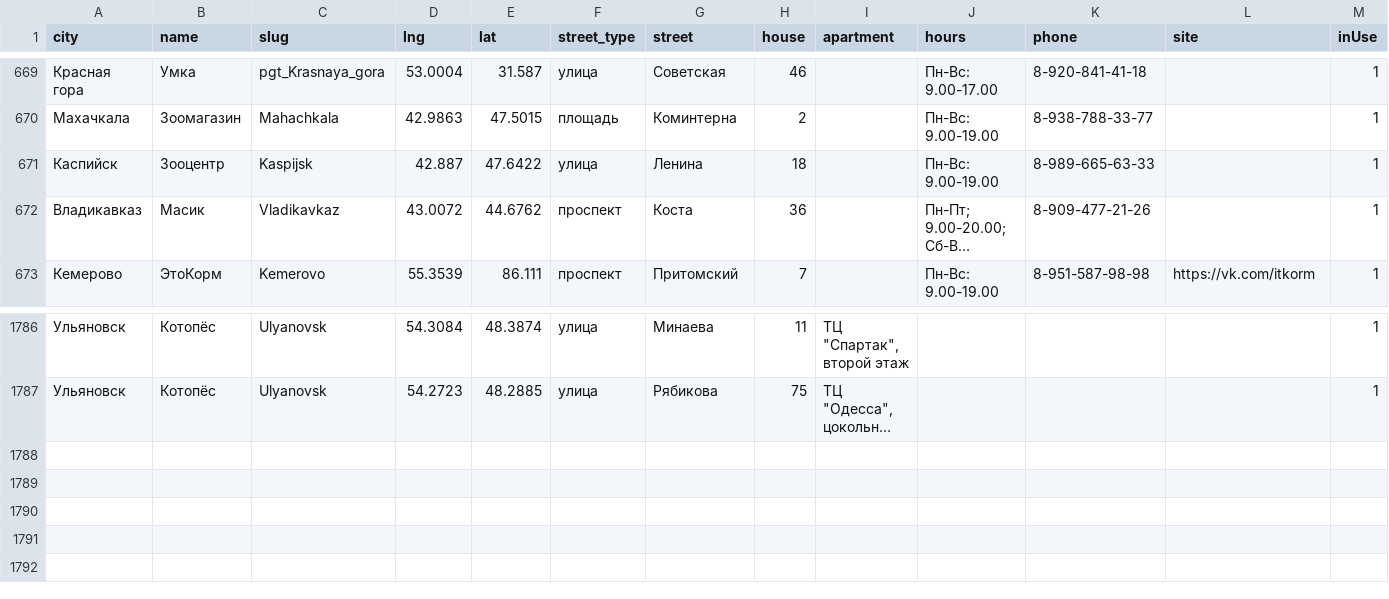
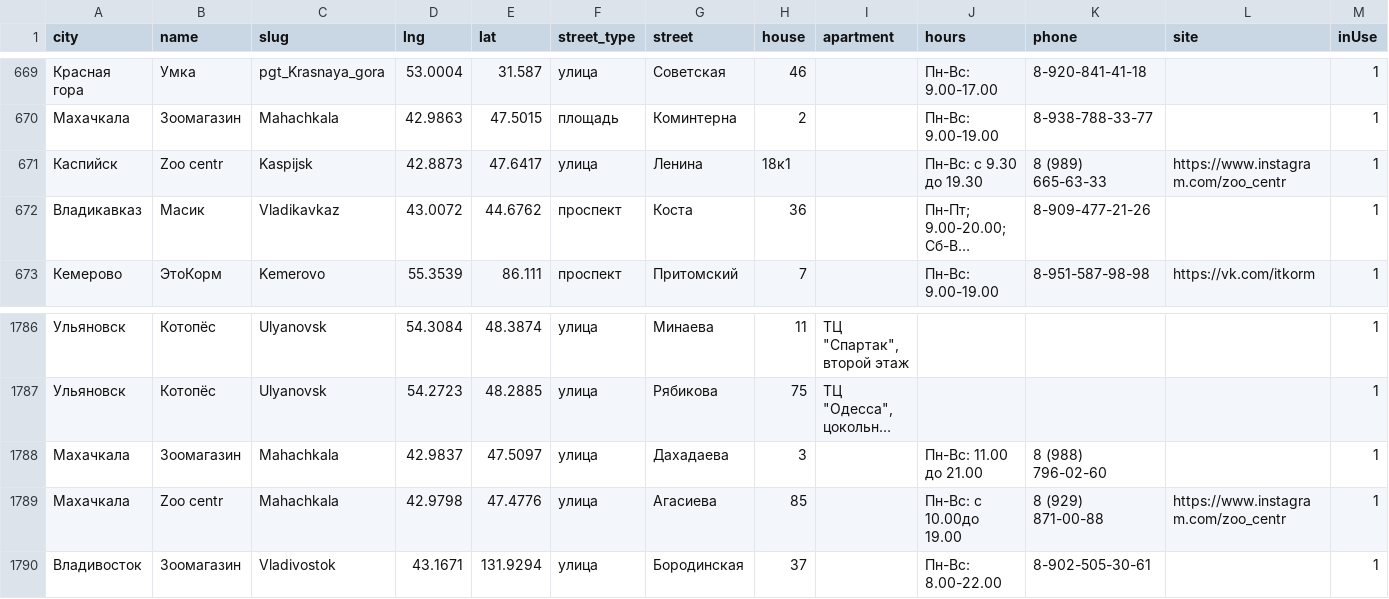
Before and after one commit to fruit765/map, a CSV file: data/test.csv, drawn as a sheet; only a part is shown, gaps mark what is left out; long unchanged cells end in …; the diff names each change by its address in the sheet, - before the commit and + after, or states it on an @@ line.

```diff
--- a/data/test.csv
+++ b/data/test.csv
-B671 (name): Зооцентр
+B671 (name): Zoo centr
-D671 (lng): 42.887
+D671 (lng): 42.8873
-E671 (lat): 47.6422
+E671 (lat): 47.6417
-H671 (house): 18
+H671 (house): 18к1
-J671 (hours): Пн-Вс: 9.00-19.00
+J671 (hours): Пн-Вс: с 9.30 до 19.30
-K671 (phone): 8-989-665-63-33
+K671 (phone): 8 (989) 665-63-33
-L671 (site): (empty)
+L671 (site): https://www.instagram.com/zoo_centr
+row 1788: Махачкала | Зоомагазин | Mahachkala | 42.9837 | 47.5097 | улица | Дахадаева | 3 |  | Пн-Вс: 11.00 до 21.00 | 8 (988) 796-02-60 |  | 1
+row 1789: Махачкала | Zoo centr | Mahachkala | 42.9798 | 47.4776 | улица | Агасиева | 85 |  | Пн-Вс: с 10.00до 19.00 | 8 (929) 871-00-88 | https://www.instagram.com/zoo_centr | 1
+row 1790: Владивосток | Зоомагазин | Vladivostok | 43.1671 | 131.9294 | улица | Бородинская | 37 |  | Пн-Вс: 8.00-22.00 | 8-902-505-30-61 |  | 1
```
Also changed, not shown: 1 other file.
